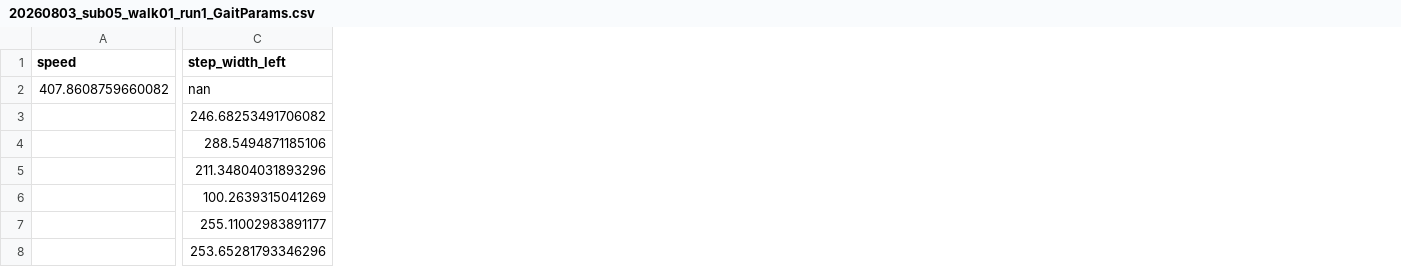
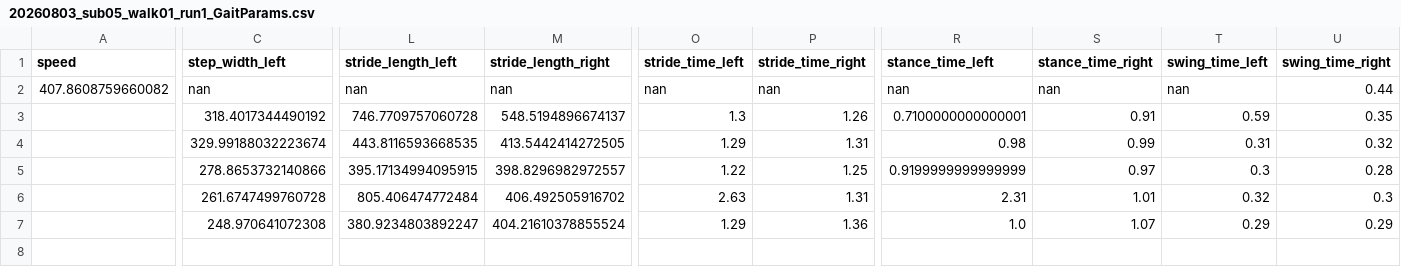
Before and after one commit to ZeroNate404/Gait_Analysis, a CSV file: data/GaitParams/vicon/20260803/20260803_sub05_walk01_run1_GaitParams.csv, drawn as a sheet; only a part is shown, gaps mark what is left out; removed rows and columns are numbered as before the commit, all else as after; rows hold the shown columns only; the diff covers the shown part only; the diff names each change by its address in the sheet, - before the commit and + after, or states it on an @@ line.

Commit message:
Debugging Gait Parameters

```diff
--- a/data/GaitParams/vicon/20260803/20260803_sub05_walk01_run1_GaitParams.csv
+++ b/data/GaitParams/vicon/20260803/20260803_sub05_walk01_run1_GaitParams.csv
+column L (stride_length_left), row 2: nan
+column M (stride_length_right), row 2: nan
+column O (stride_time_left), row 2: nan
+column P (stride_time_right), row 2: nan
+column R (stance_time_left), row 2: nan
+column S (stance_time_right), row 2: nan
+column T (swing_time_left), row 2: nan
+column U (swing_time_right), row 2: 0.44
-row 3:  | 246.68253491706082
-row 4:  | 288.5494871185106
-row 5:  | 211.34804031893296
-row 6:  | 100.2639315041269
-row 7:  | 255.11002983891177
-row 8:  | 253.65281793346296
+row 3:  | 318.4017344490192 | 746.7709757060728 | 548.5194896674137 | 1.3 | 1.26 | 0.7100000000000001 | 0.91 | 0.59 | 0.35
+row 4:  | 329.99188032223674 | 443.8116593668535 | 413.5442414272505 | 1.29 | 1.31 | 0.98 | 0.99 | 0.31 | 0.32
+row 5:  | 278.8653732140866 | 395.17134994095915 | 398.8296982972557 | 1.22 | 1.25 | 0.9199999999999999 | 0.97 | 0.3 | 0.28
+row 6:  | 261.6747499760728 | 805.406474772484 | 406.492505916702 | 2.63 | 1.31 | 2.31 | 1.01 | 0.32 | 0.3
+row 7:  | 248.970641072308 | 380.9234803892247 | 404.21610378855524 | 1.29 | 1.36 | 1.0 | 1.07 | 0.29 | 0.29
```
Also changed, not shown: 6 added columns and 5 edited cells elsewhere in this file, 51 other files.
